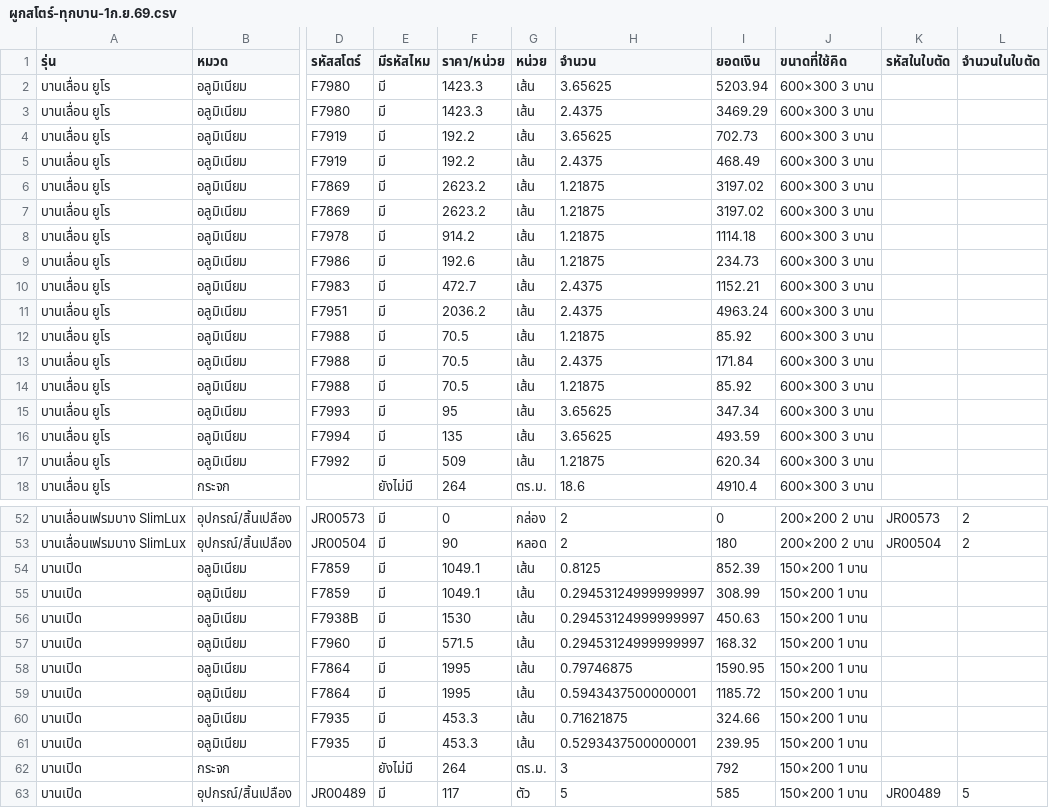
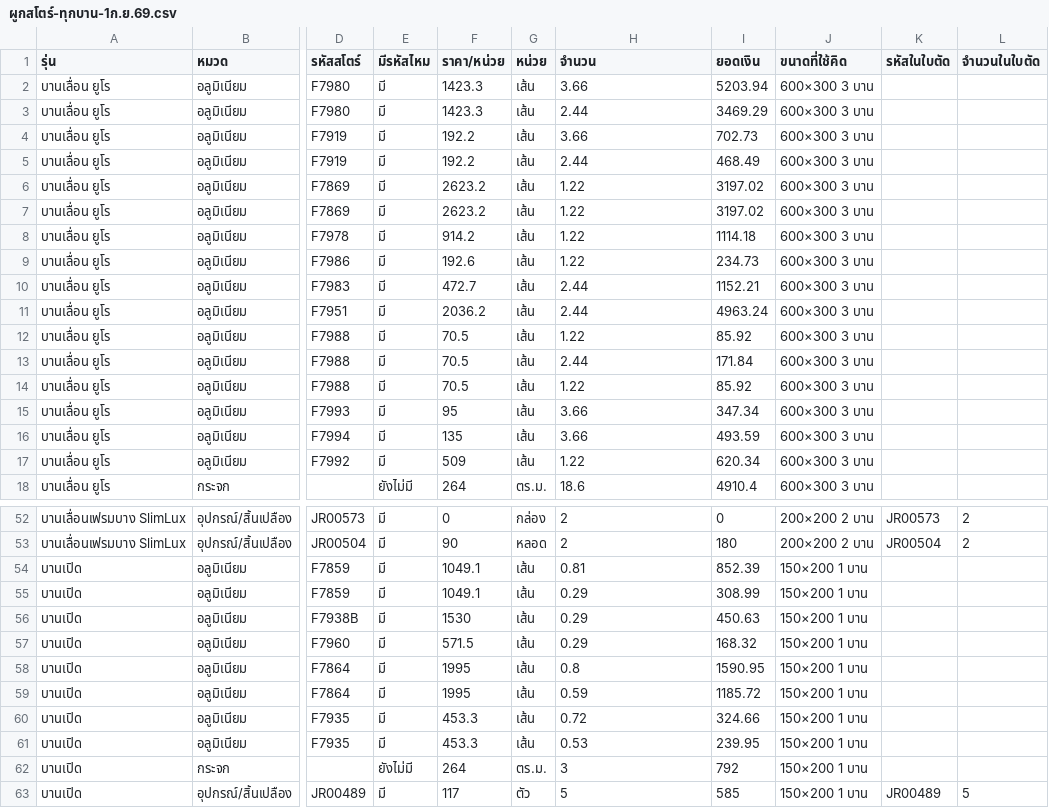
Before and after one commit to jraluminium102/Jr-beta, a CSV file: docs/ผูกสโตร์-ทุกบาน-1ก.ย.69.csv, drawn as a sheet; only a part is shown, gaps mark what is left out; the diff covers the shown part only; the diff names each change by its address in the sheet, - before the commit and + after, or states it on an @@ line.

```diff
--- a/docs/ผูกสโตร์-ทุกบาน-1ก.ย.69.csv
+++ b/docs/ผูกสโตร์-ทุกบาน-1ก.ย.69.csv
-H2 (จำนวน): 3.65625
+H2 (จำนวน): 3.66
-H3 (จำนวน): 2.4375
+H3 (จำนวน): 2.44
-H4 (จำนวน): 3.65625
+H4 (จำนวน): 3.66
-H5 (จำนวน): 2.4375
+H5 (จำนวน): 2.44
-H6:H9 (จำนวน): 1.21875
+H6:H9 (จำนวน): 1.22
-H10:H11 (จำนวน): 2.4375
+H10:H11 (จำนวน): 2.44
-H12 (จำนวน): 1.21875
+H12 (จำนวน): 1.22
-H13 (จำนวน): 2.4375
+H13 (จำนวน): 2.44
-H14 (จำนวน): 1.21875
+H14 (จำนวน): 1.22
-H15:H16 (จำนวน): 3.65625
+H15:H16 (จำนวน): 3.66
-H17 (จำนวน): 1.21875
+H17 (จำนวน): 1.22
-H54 (จำนวน): 0.8125
+H54 (จำนวน): 0.81
-H55:H57 (จำนวน): 0.29453124999999997
+H55:H57 (จำนวน): 0.29
-H58 (จำนวน): 0.79746875
+H58 (จำนวน): 0.8
-H59 (จำนวน): 0.5943437500000001
+H59 (จำนวน): 0.59
-H60 (จำนวน): 0.71621875
+H60 (จำนวน): 0.72
-H61 (จำนวน): 0.5293437500000001
+H61 (จำนวน): 0.53
```
Also changed, not shown: 66 edited cells elsewhere in this file, docs/csv-ผูกสโตร์/บานเปิด.csv, docs/csv-ผูกสโตร์/บานเฟี้ยมยก.csv, 13 other files.
